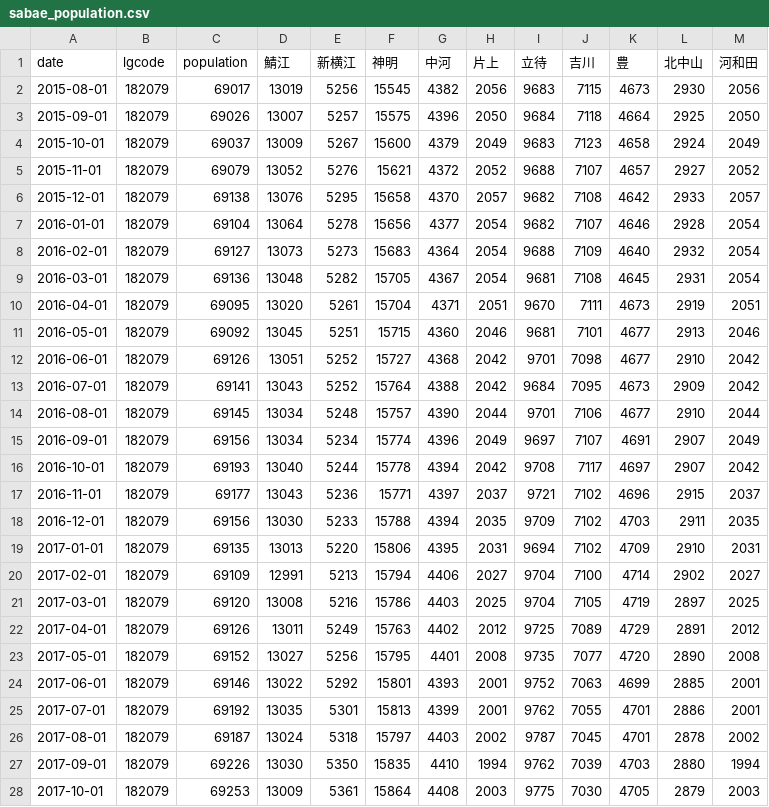
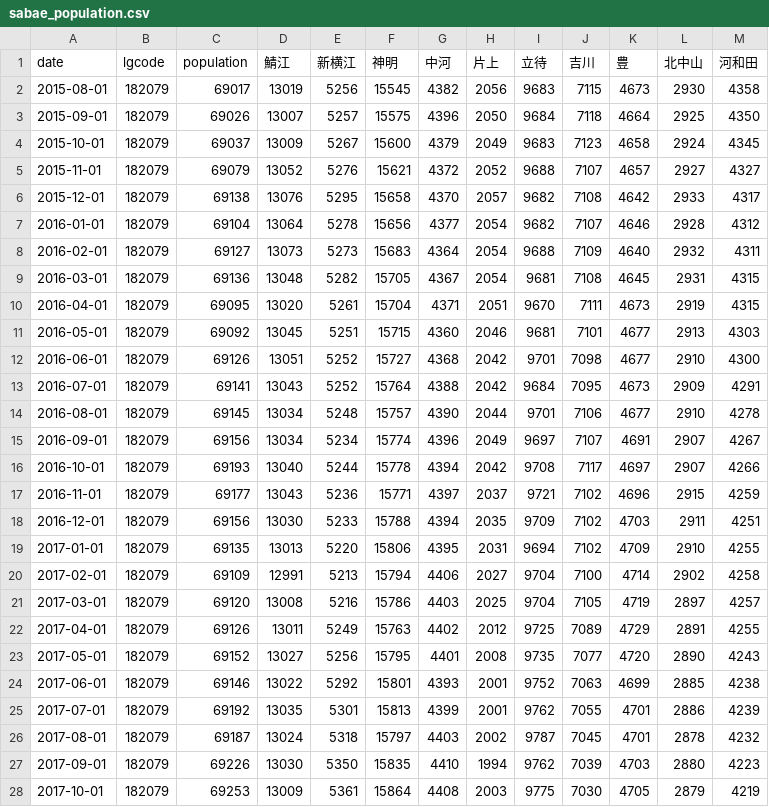
Before and after one commit to code4fukui/opendata_fukui, a CSV file: sabae_population.csv, drawn as a sheet; only a part is shown; the diff covers the shown part only.

Commit message:
update data

```diff
--- a/sabae_population.csv
+++ b/sabae_population.csv
@@ -1,28 +1,28 @@
 date,lgcode,population,鯖江,新横江,神明,中河,片上,立待,吉川,豊,北中山,河和田
-2015-08-01,182079,69017,13019,5256,15545,4382,2056,9683,7115,4673,2930,2056
-2015-09-01,182079,69026,13007,5257,15575,4396,2050,9684,7118,4664,2925,2050
-2015-10-01,182079,69037,13009,5267,15600,4379,2049,9683,7123,4658,2924,2049
-2015-11-01,182079,69079,13052,5276,15621,4372,2052,9688,7107,4657,2927,2052
-2015-12-01,182079,69138,13076,5295,15658,4370,2057,9682,7108,4642,2933,2057
-2016-01-01,182079,69104,13064,5278,15656,4377,2054,9682,7107,4646,2928,2054
-2016-02-01,182079,69127,13073,5273,15683,4364,2054,9688,7109,4640,2932,2054
-2016-03-01,182079,69136,13048,5282,15705,4367,2054,9681,7108,4645,2931,2054
-2016-04-01,182079,69095,13020,5261,15704,4371,2051,9670,7111,4673,2919,2051
-2016-05-01,182079,69092,13045,5251,15715,4360,2046,9681,7101,4677,2913,2046
-2016-06-01,182079,69126,13051,5252,15727,4368,2042,9701,7098,4677,2910,2042
-2016-07-01,182079,69141,13043,5252,15764,4388,2042,9684,7095,4673,2909,2042
-2016-08-01,182079,69145,13034,5248,15757,4390,2044,9701,7106,4677,2910,2044
-2016-09-01,182079,69156,13034,5234,15774,4396,2049,9697,7107,4691,2907,2049
-2016-10-01,182079,69193,13040,5244,15778,4394,2042,9708,7117,4697,2907,2042
-2016-11-01,182079,69177,13043,5236,15771,4397,2037,9721,7102,4696,2915,2037
-2016-12-01,182079,69156,13030,5233,15788,4394,2035,9709,7102,4703,2911,2035
-2017-01-01,182079,69135,13013,5220,15806,4395,2031,9694,7102,4709,2910,2031
-2017-02-01,182079,69109,12991,5213,15794,4406,2027,9704,7100,4714,2902,2027
-2017-03-01,182079,69120,13008,5216,15786,4403,2025,9704,7105,4719,2897,2025
-2017-04-01,182079,69126,13011,5249,15763,4402,2012,9725,7089,4729,2891,2012
-2017-05-01,182079,69152,13027,5256,15795,4401,2008,9735,7077,4720,2890,2008
-2017-06-01,182079,69146,13022,5292,15801,4393,2001,9752,7063,4699,2885,2001
-2017-07-01,182079,69192,13035,5301,15813,4399,2001,9762,7055,4701,2886,2001
-2017-08-01,182079,69187,13024,5318,15797,4403,2002,9787,7045,4701,2878,2002
-2017-09-01,182079,69226,13030,5350,15835,4410,1994,9762,7039,4703,2880,1994
-2017-10-01,182079,69253,13009,5361,15864,4408,2003,9775,7030,4705,2879,2003
+2015-08-01,182079,69017,13019,5256,15545,4382,2056,9683,7115,4673,2930,4358
+2015-09-01,182079,69026,13007,5257,15575,4396,2050,9684,7118,4664,2925,4350
+2015-10-01,182079,69037,13009,5267,15600,4379,2049,9683,7123,4658,2924,4345
+2015-11-01,182079,69079,13052,5276,15621,4372,2052,9688,7107,4657,2927,4327
+2015-12-01,182079,69138,13076,5295,15658,4370,2057,9682,7108,4642,2933,4317
+2016-01-01,182079,69104,13064,5278,15656,4377,2054,9682,7107,4646,2928,4312
+2016-02-01,182079,69127,13073,5273,15683,4364,2054,9688,7109,4640,2932,4311
+2016-03-01,182079,69136,13048,5282,15705,4367,2054,9681,7108,4645,2931,4315
+2016-04-01,182079,69095,13020,5261,15704,4371,2051,9670,7111,4673,2919,4315
+2016-05-01,182079,69092,13045,5251,15715,4360,2046,9681,7101,4677,2913,4303
+2016-06-01,182079,69126,13051,5252,15727,4368,2042,9701,7098,4677,2910,4300
+2016-07-01,182079,69141,13043,5252,15764,4388,2042,9684,7095,4673,2909,4291
+2016-08-01,182079,69145,13034,5248,15757,4390,2044,9701,7106,4677,2910,4278
+2016-09-01,182079,69156,13034,5234,15774,4396,2049,9697,7107,4691,2907,4267
+2016-10-01,182079,69193,13040,5244,15778,4394,2042,9708,7117,4697,2907,4266
+2016-11-01,182079,69177,13043,5236,15771,4397,2037,9721,7102,4696,2915,4259
+2016-12-01,182079,69156,13030,5233,15788,4394,2035,9709,7102,4703,2911,4251
+2017-01-01,182079,69135,13013,5220,15806,4395,2031,9694,7102,4709,2910,4255
+2017-02-01,182079,69109,12991,5213,15794,4406,2027,9704,7100,4714,2902,4258
+2017-03-01,182079,69120,13008,5216,15786,4403,2025,9704,7105,4719,2897,4257
+2017-04-01,182079,69126,13011,5249,15763,4402,2012,9725,7089,4729,2891,4255
+2017-05-01,182079,69152,13027,5256,15795,4401,2008,9735,7077,4720,2890,4243
+2017-06-01,182079,69146,13022,5292,15801,4393,2001,9752,7063,4699,2885,4238
+2017-07-01,182079,69192,13035,5301,15813,4399,2001,9762,7055,4701,2886,4239
+2017-08-01,182079,69187,13024,5318,15797,4403,2002,9787,7045,4701,2878,4232
+2017-09-01,182079,69226,13030,5350,15835,4410,1994,9762,7039,4703,2880,4223
+2017-10-01,182079,69253,13009,5361,15864,4408,2003,9775,7030,4705,2879,4219
```
Also changed, not shown: 75 edited cells elsewhere in this file.
